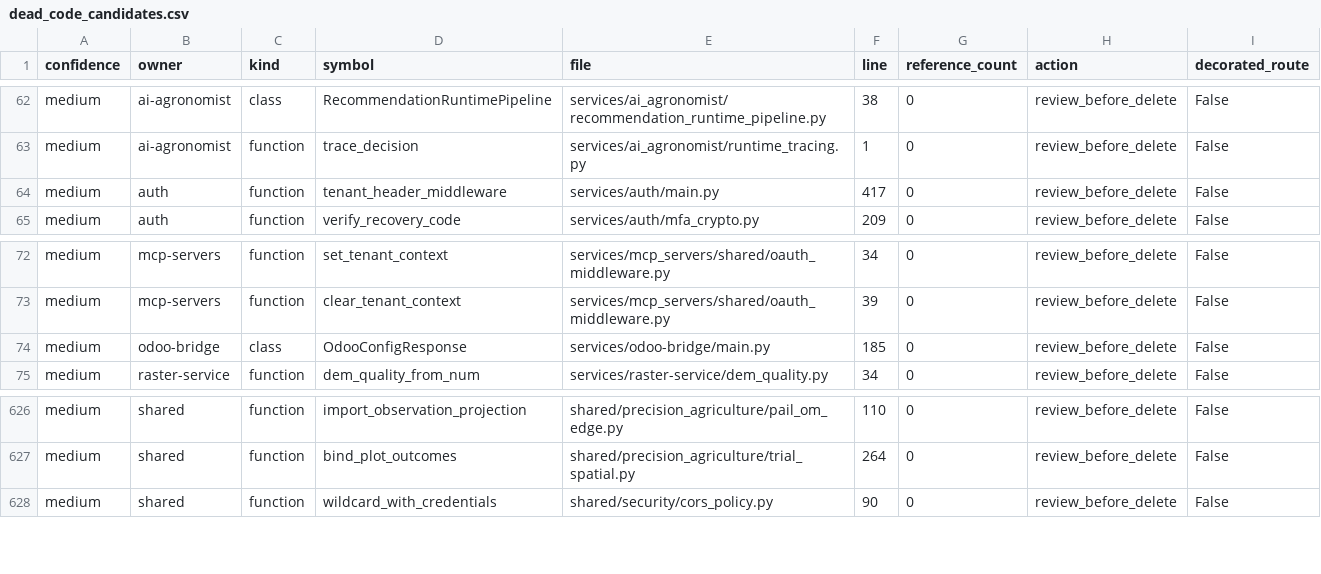
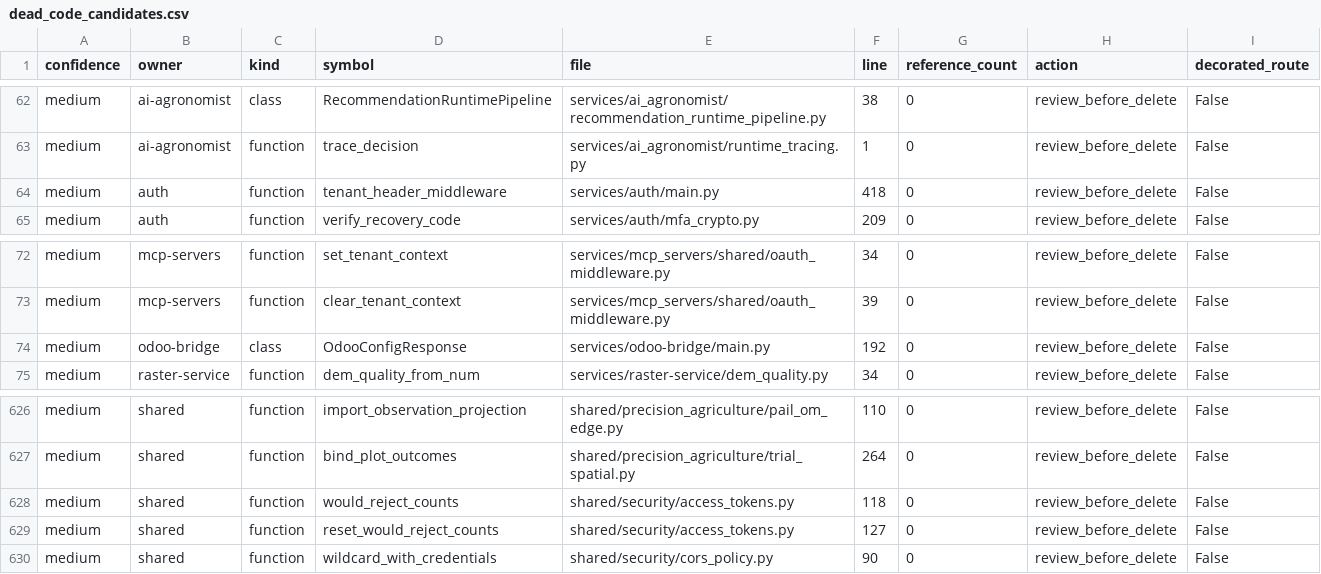
Before and after one commit to kafaat/ai_platform_complete_v2.0.0_enhanced, a CSV file: execution-audit/generated/dead_code_candidates.csv, drawn as a sheet; only a part is shown, gaps mark what is left out.

```diff
--- a/execution-audit/generated/dead_code_candidates.csv
+++ b/execution-audit/generated/dead_code_candidates.csv
@@ -63,3 +63,3 @@ medium,ai-agronomist,class,RecommendationRuntimePipeline,services/ai_agronomist/
 medium,ai-agronomist,function,trace_decision,services/ai_agronomist/runtime_tracing.py,1,0,review_before_delete,False
-medium,auth,function,tenant_header_middleware,services/auth/main.py,417,0,review_before_delete,False
+medium,auth,function,tenant_header_middleware,services/auth/main.py,418,0,review_before_delete,False
 medium,auth,function,verify_recovery_code,services/auth/mfa_crypto.py,209,0,review_before_delete,False
@@ -73,3 +73,3 @@ medium,mcp-servers,function,set_tenant_context,services/mcp_servers/shared/oauth
 medium,mcp-servers,function,clear_tenant_context,services/mcp_servers/shared/oauth_middleware.py,39,0,review_before_delete,False
-medium,odoo-bridge,class,OdooConfigResponse,services/odoo-bridge/main.py,185,0,review_before_delete,False
+medium,odoo-bridge,class,OdooConfigResponse,services/odoo-bridge/main.py,192,0,review_before_delete,False
 medium,raster-service,function,dem_quality_from_num,services/raster-service/dem_quality.py,34,0,review_before_delete,False
@@ -627,2 +627,4 @@ medium,shared,function,import_observation_projection,shared/precision_agricultur
 medium,shared,function,bind_plot_outcomes,shared/precision_agriculture/trial_spatial.py,264,0,review_before_delete,False
+medium,shared,function,would_reject_counts,shared/security/access_tokens.py,118,0,review_before_delete,False
+medium,shared,function,reset_would_reject_counts,shared/security/access_tokens.py,127,0,review_before_delete,False
 medium,shared,function,wildcard_with_credentials,shared/security/cors_policy.py,90,0,review_before_delete,False
```
Also changed, not shown: capabilities/generated/capability_link_candidates.csv, execution-audit/generated/route_handlers.csv, 30 other files.
